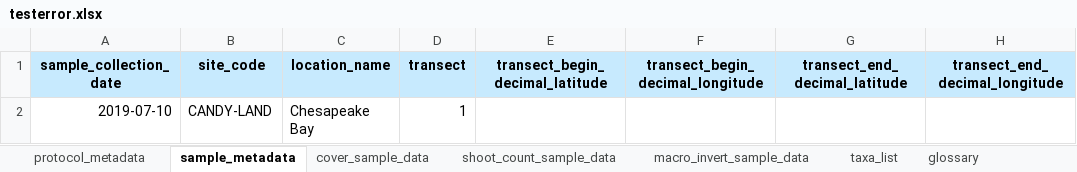
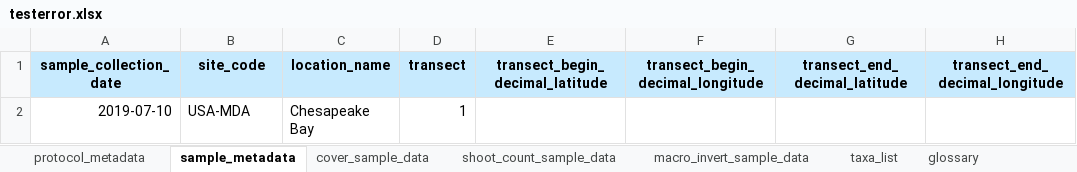
Before and after one commit to MarineGEO/data_portal, an Excel workbook: documents/testerror.xlsx, sheet sample_metadata, drawn as a sheet; only a part is shown; values as stored, in another font and other column widths than the file's, no borders; the diff names each change by its address in the sheet, - before the commit and + after, or states it on an @@ line.

```diff
--- a/documents/testerror.xlsx (sheet sample_metadata)
+++ b/documents/testerror.xlsx (sheet sample_metadata)
-B2 (site_code): CANDY-LAND
+B2 (site_code): USA-MDA
```
Also changed, not shown: sheet protocol_metadata, 5 other files.
